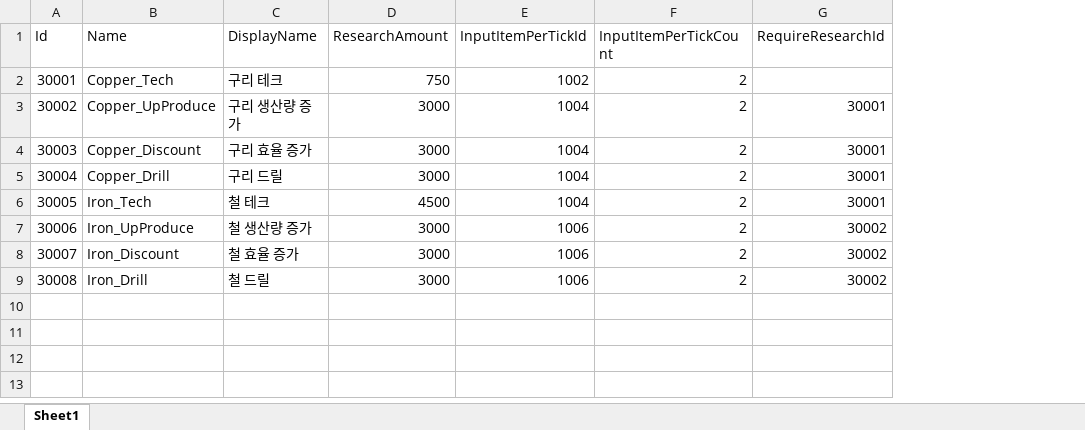
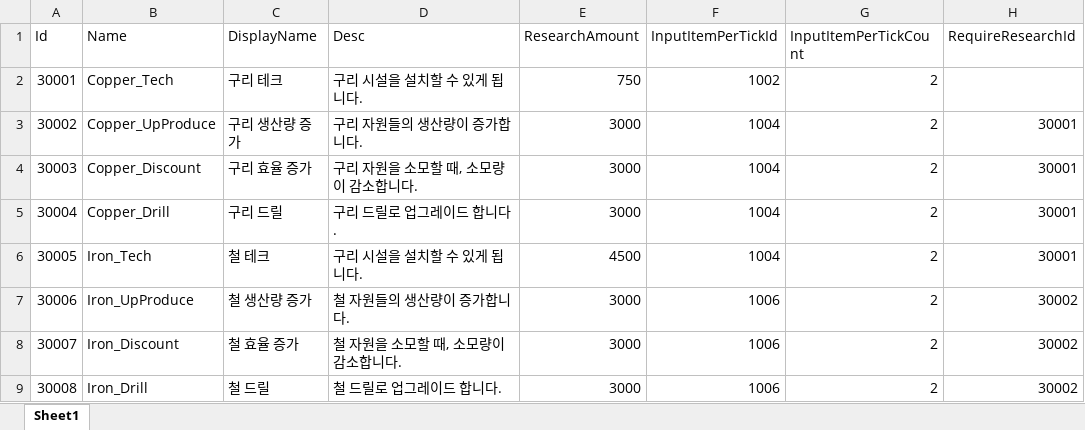
Before and after one commit to koseongboy/Drill_Game, an Excel workbook: Assets/100_Data/XlsxFiles/Research_Data.xlsx, sheet Sheet1, drawn as a sheet; values as stored, in another font and other column widths than the file's, no borders; table styles not drawn; the diff names each change by its address in the sheet, - before the commit and + after, or states it on an @@ line.

```diff
--- a/Assets/100_Data/XlsxFiles/Research_Data.xlsx (sheet Sheet1)
+++ b/Assets/100_Data/XlsxFiles/Research_Data.xlsx (sheet Sheet1)
+column D (Desc), rows 2-9: 구리 시설을 설치할 수 있게 됩니다. | 구리 자원들의 생산량이 증가합니다. | 구리 자원을 소모할 때, 소모량이 감소합니다. | 구리 드릴로 업그레이드 합니다. | 구리 시설을 설치할 수 있게 됩니다. | 철 자원들의 생산량이 증가합니다. | 철 자원을 소모할 때, 소모량이 감소합니다. | 철 드릴로 업그레이드 합니다.
```
Also changed, not shown: 53 other files.
